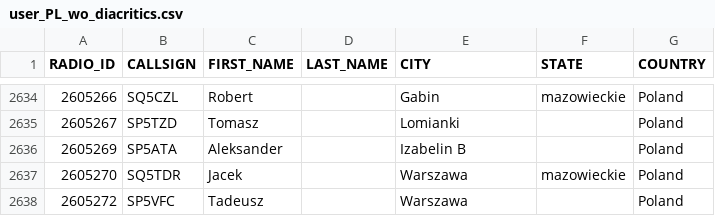
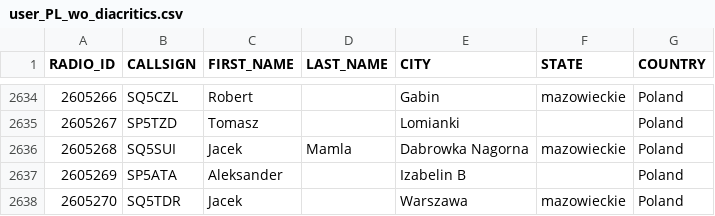
Before and after one commit to walczakkamil/dmr_users, a CSV file: user_PL_wo_diacritics.csv, drawn as a sheet; only a part is shown, gaps mark what is left out; the shorter side is filled out with more unchanged rows.

Commit message:
Updated: 2023-08-22-01-00

```diff
--- a/user_PL_wo_diacritics.csv
+++ b/user_PL_wo_diacritics.csv
@@ -2635,2 +2635,3 @@ RADIO_ID,CALLSIGN,FIRST_NAME,LAST_NAME,CITY,STATE,COUNTRY
 2605267,SP5TZD,Tomasz,,Lomianki,,Poland
+2605268,SQ5SUI,Jacek,Mamla,Dabrowka Nagorna,mazowieckie,Poland
 2605269,SP5ATA,Aleksander,,Izabelin B,,Poland
```
